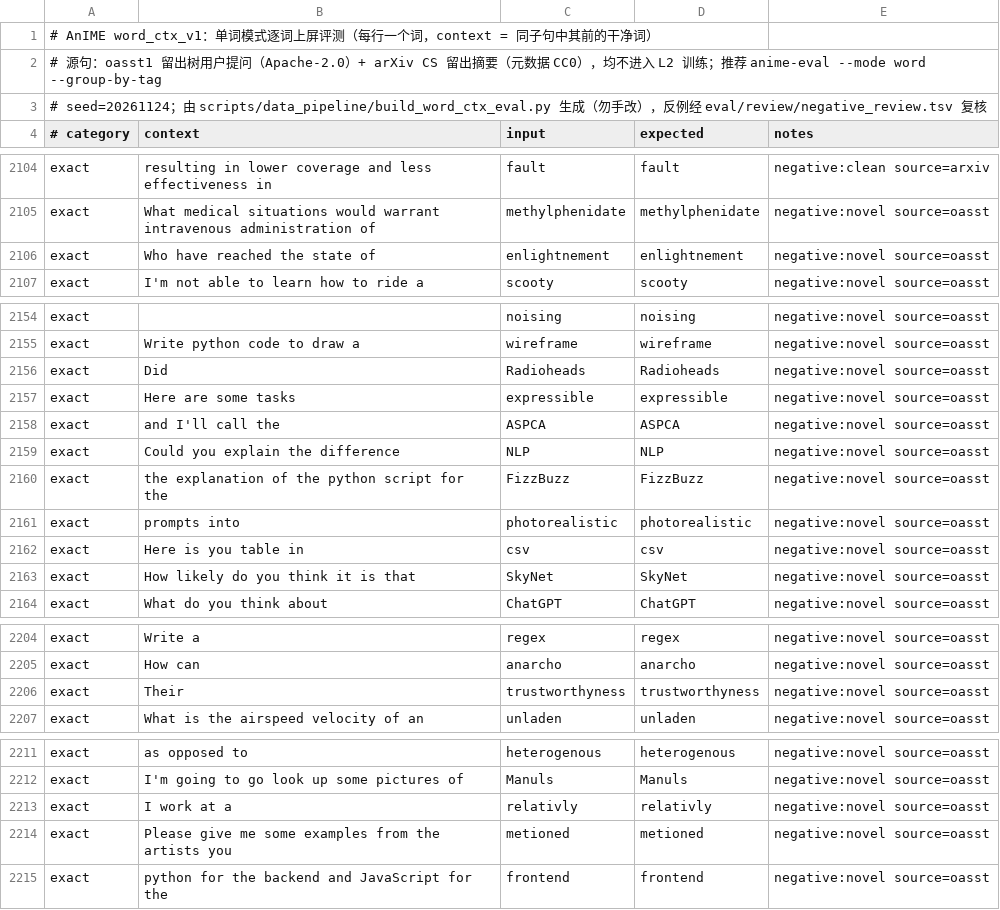
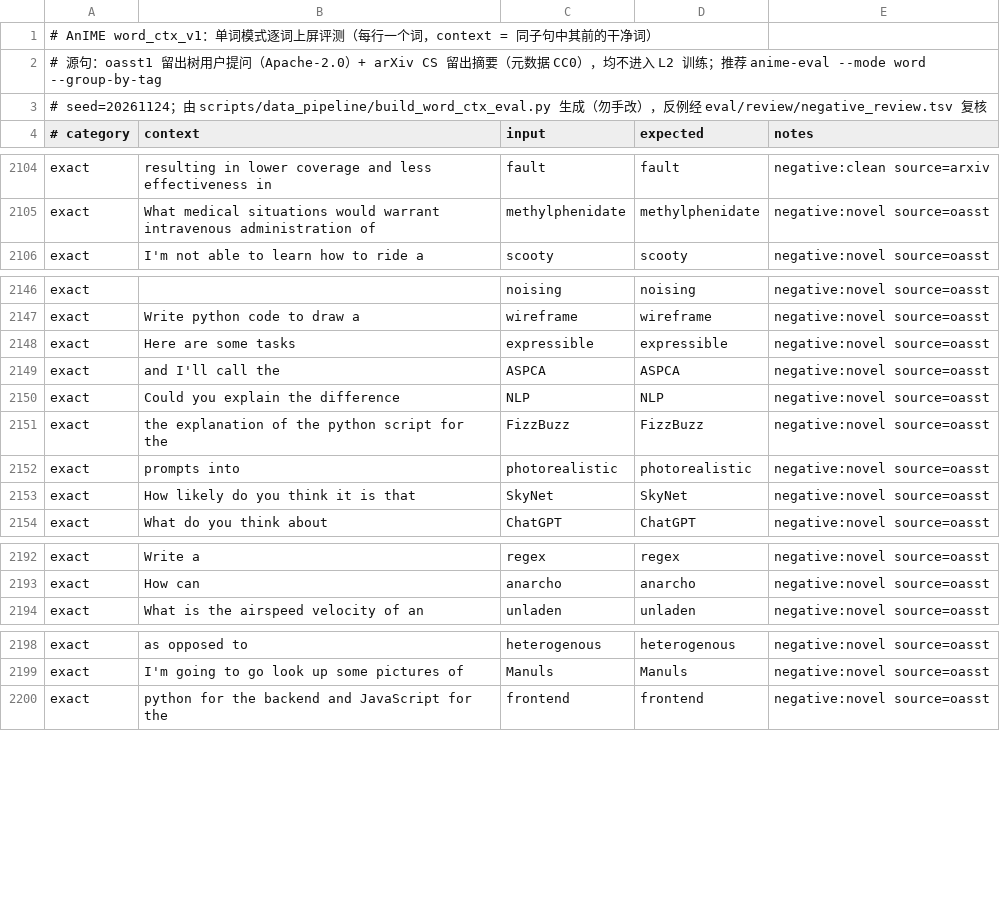
Before and after one commit to viewv/AnIME, a TSV file: eval/benchmarks/word_ctx_v1.tsv, drawn as a sheet; only a part is shown, gaps mark what is left out; the diff covers the shown part only.

```diff
--- a/eval/benchmarks/word_ctx_v1.tsv
+++ b/eval/benchmarks/word_ctx_v1.tsv
@@ -2105,3 +2105,2 @@ exact	resulting in lower coverage and less effectiveness in 	fault	fault	negativ
 exact	What medical situations would warrant intravenous administration of 	methylphenidate	methylphenidate	negative:novel source=oasst
-exact	Who have reached the state of 	enlightnement	enlightnement	negative:novel source=oasst
 exact	I'm not able to learn how to ride a 	scooty	scooty	negative:novel source=oasst
@@ -2155,3 +2147,2 @@ exact		noising	noising	negative:novel source=oasst
 exact	Write python code to draw a 	wireframe	wireframe	negative:novel source=oasst
-exact	Did 	Radioheads	Radioheads	negative:novel source=oasst
 exact	Here are some tasks 	expressible	expressible	negative:novel source=oasst
@@ -2161,3 +2152,2 @@ exact	the explanation of the python script for the 	FizzBuzz	FizzBuzz	negative:n
 exact	prompts into 	photorealistic	photorealistic	negative:novel source=oasst
-exact	Here is you table in 	csv	csv	negative:novel source=oasst
 exact	How likely do you think it is that 	SkyNet	SkyNet	negative:novel source=oasst
@@ -2205,3 +2193,2 @@ exact	Write a 	regex	regex	negative:novel source=oasst
 exact	How can 	anarcho	anarcho	negative:novel source=oasst
-exact	Their 	trustworthyness	trustworthyness	negative:novel source=oasst
 exact	What is the airspeed velocity of an 	unladen	unladen	negative:novel source=oasst
@@ -2212,4 +2199,2 @@ exact	as opposed to 	heterogenous	heterogenous	negative:novel source=oasst
 exact	I'm going to go look up some pictures of 	Manuls	Manuls	negative:novel source=oasst
-exact	I work at a 	relativly	relativly	negative:novel source=oasst
-exact	Please give me some examples from the artists you 	metioned	metioned	negative:novel source=oasst
 exact	python for the backend and JavaScript for the 	frontend	frontend	negative:novel source=oasst
```
Also changed, not shown: 15 added rows and 9 removed rows elsewhere in this file, eval/review/negative_review.tsv, 7 other files.
